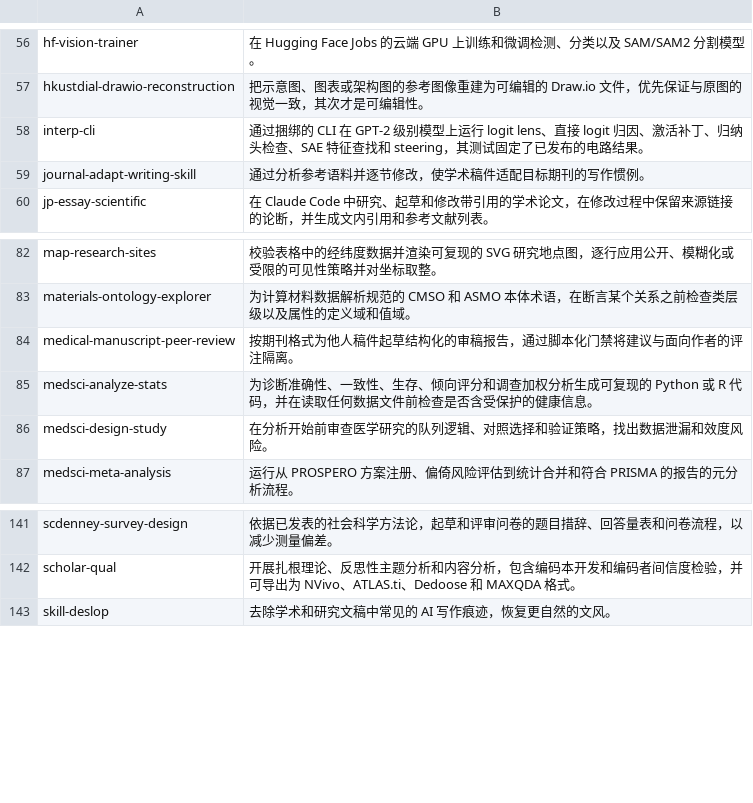
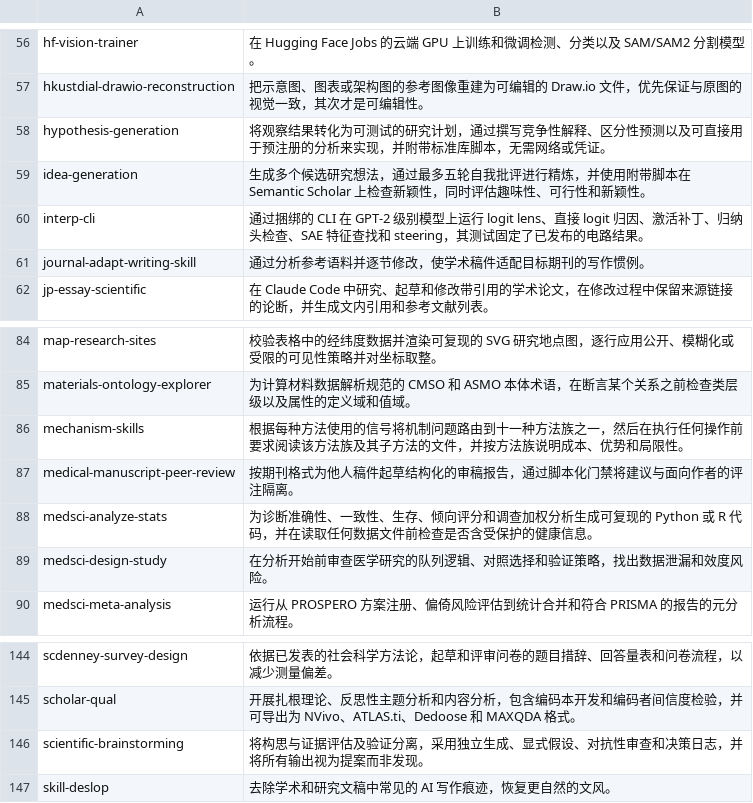
Before and after one commit to neverbiasu/awesome-research-skills, a TSV file: data/i18n/zh.tsv, drawn as a sheet; only a part is shown, gaps mark what is left out.

```diff
--- a/data/i18n/zh.tsv
+++ b/data/i18n/zh.tsv
@@ -57,2 +57,4 @@ hf-vision-trainer	在 Hugging Face Jobs 的云端 GPU 上训练和微调检测
 hkustdial-drawio-reconstruction	把示意图、图表或架构图的参考图像重建为可编辑的 Draw.io 文件，优先保证与原图的视觉一致，其次才是可编辑性。
+hypothesis-generation	将观察结果转化为可测试的研究计划，通过撰写竞争性解释、区分性预测以及可直接用于预注册的分析来实现，并附带标准库脚本，无需网络或凭证。
+idea-generation	生成多个候选研究想法，通过最多五轮自我批评进行精炼，并使用附带脚本在 Semantic Scholar 上检查新颖性，同时评估趣味性、可行性和新颖性。
 interp-cli	通过捆绑的 CLI 在 GPT-2 级别模型上运行 logit lens、直接 logit 归因、激活补丁、归纳头检查、SAE 特征查找和 steering，其测试固定了已发布的电路结果。
@@ -83,2 +85,3 @@ map-research-sites	校验表格中的经纬度数据并渲染可复现的 SVG
 materials-ontology-explorer	为计算材料数据解析规范的 CMSO 和 ASMO 本体术语，在断言某个关系之前检查类层级以及属性的定义域和值域。
+mechanism-skills	根据每种方法使用的信号将机制问题路由到十一种方法族之一，然后在执行任何操作前要求阅读该方法族及其子方法的文件，并按方法族说明成本、优势和局限性。
 medical-manuscript-peer-review	按期刊格式为他人稿件起草结构化的审稿报告，通过脚本化门禁将建议与面向作者的评注隔离。
@@ -142,2 +145,3 @@ scdenney-survey-design	依据已发表的社会科学方法论，起草和评审
 scholar-qual	开展扎根理论、反思性主题分析和内容分析，包含编码本开发和编码者间信度检验，并可导出为 NVivo、ATLAS.ti、Dedoose 和 MAXQDA 格式。
+scientific-brainstorming	将构思与证据评估及验证分离，采用独立生成、显式假设、对抗性审查和决策日志，并将所有输出视为提案而非发现。
 skill-deslop	去除学术和研究文稿中常见的 AI 写作痕迹，恢复更自然的文风。
```
Also changed, not shown: data/i18n/ja.tsv, data/i18n/ko.tsv, 5 other files.
